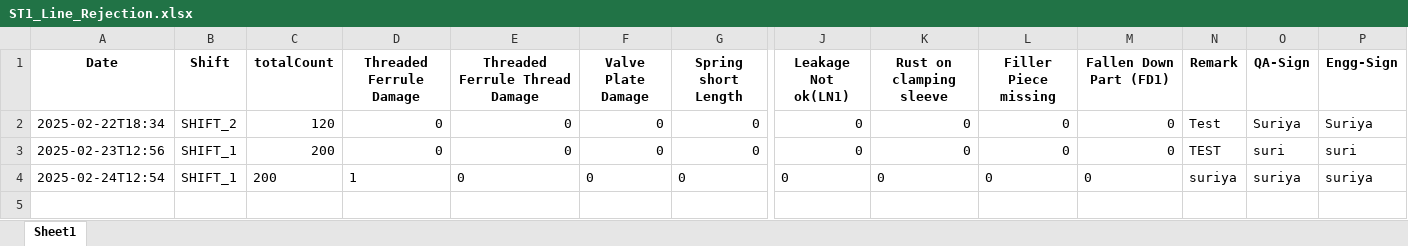
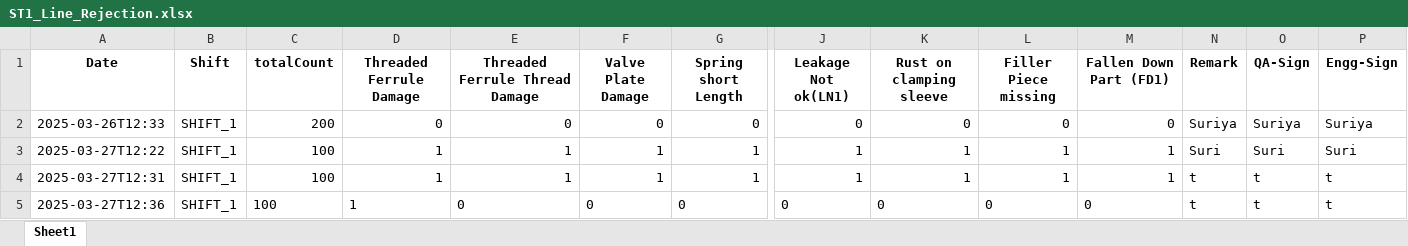
Before and after one commit to Suriyaprakash-3030/AHP-Station1, an Excel workbook: templates/Excel/ST1_Line_Rejection.xlsx, sheet Sheet1, drawn as a sheet; only a part is shown, gaps mark what is left out; values as stored, in another font and other column widths than the file's, no borders; removed rows and columns are numbered as before the commit, all else as after; rows hold the shown columns only; the diff names each change by its address in the sheet, - before the commit and + after, or states it on an @@ line.

```diff
--- a/templates/Excel/ST1_Line_Rejection.xlsx (sheet Sheet1)
+++ b/templates/Excel/ST1_Line_Rejection.xlsx (sheet Sheet1)
-row 2: 2025-02-22T18:34 | SHIFT_2 | 120 | 0 | 0 | 0 | 0 | 0 | 0 | 0 | 0 | Test | Suriya | Suriya
-A2 (Date): 2025-02-23T12:56
+A2 (Date): 2025-03-26T12:33
-N2 (Remark): TEST
+N2 (Remark): Suriya
-O2 (QA-Sign): suri
+O2 (QA-Sign): Suriya
-P2 (Engg-Sign): suri
+P2 (Engg-Sign): Suriya
+row 3: 2025-03-27T12:22 | SHIFT_1 | 100 | 1 | 1 | 1 | 1 | 1 | 1 | 1 | 1 | Suri | Suri | Suri
+row 4: 2025-03-27T12:31 | SHIFT_1 | 100 | 1 | 1 | 1 | 1 | 1 | 1 | 1 | 1 | t | t | t
-A5 (Date): 2025-02-24T12:54
+A5 (Date): 2025-03-27T12:36
-C5 (totalCount): 200
+C5 (totalCount): 100
-N5 (Remark): suriya
+N5 (Remark): t
-O5 (QA-Sign): suriya
+O5 (QA-Sign): t
-P5 (Engg-Sign): suriya
+P5 (Engg-Sign): t
```
Also changed, not shown: templates/Excel/AHP_FI.xlsx, templates/Excel/ST1_Line_Setup.xlsx, 18 other files.
